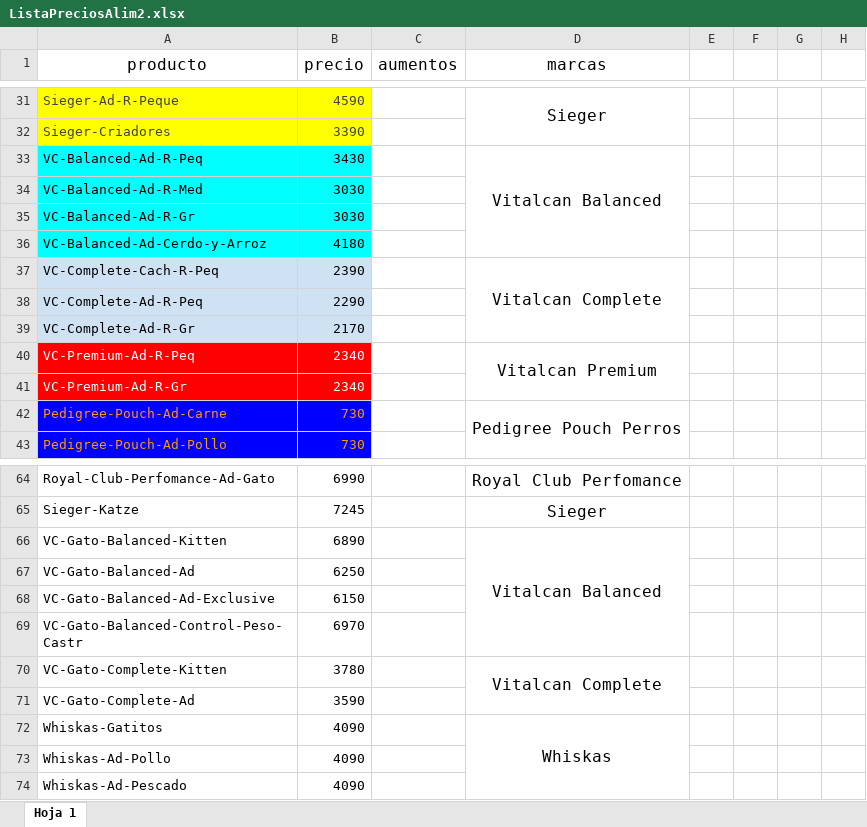
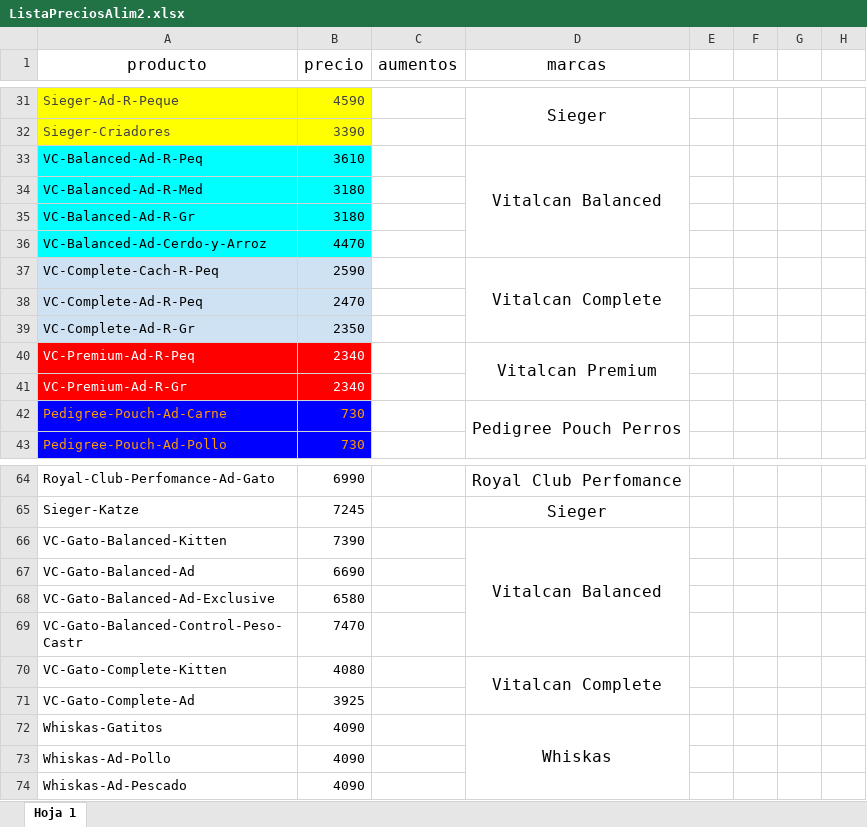
Before and after one commit to AleRomito/MisPatitas, an Excel workbook: ListaPreciosAlim2.xlsx, sheet Hoja 1, drawn as a sheet; only a part is shown, gaps mark what is left out; values as stored, in another font and other column widths than the file's, no borders; charts and pictures not drawn; the diff names each change by its address in the sheet, - before the commit and + after, or states it on an @@ line.

Commit message:
Cambio en lista de precios

```diff
--- a/ListaPreciosAlim2.xlsx (sheet Hoja 1)
+++ b/ListaPreciosAlim2.xlsx (sheet Hoja 1)
-B33 (precio): 3430
+B33 (precio): 3610
-B34:B35 (precio): 3030
+B34:B35 (precio): 3180
-B36 (precio): 4180
+B36 (precio): 4470
-B37 (precio): 2390
+B37 (precio): 2590
-B38 (precio): 2290
+B38 (precio): 2470
-B39 (precio): 2170
+B39 (precio): 2350
-B66 (precio): 6890
+B66 (precio): 7390
-B67 (precio): 6250
+B67 (precio): 6690
-B68 (precio): 6150
+B68 (precio): 6580
-B69 (precio): 6970
+B69 (precio): 7470
-B70 (precio): 3780
+B70 (precio): 4080
-B71 (precio): 3590
+B71 (precio): 3925
```
